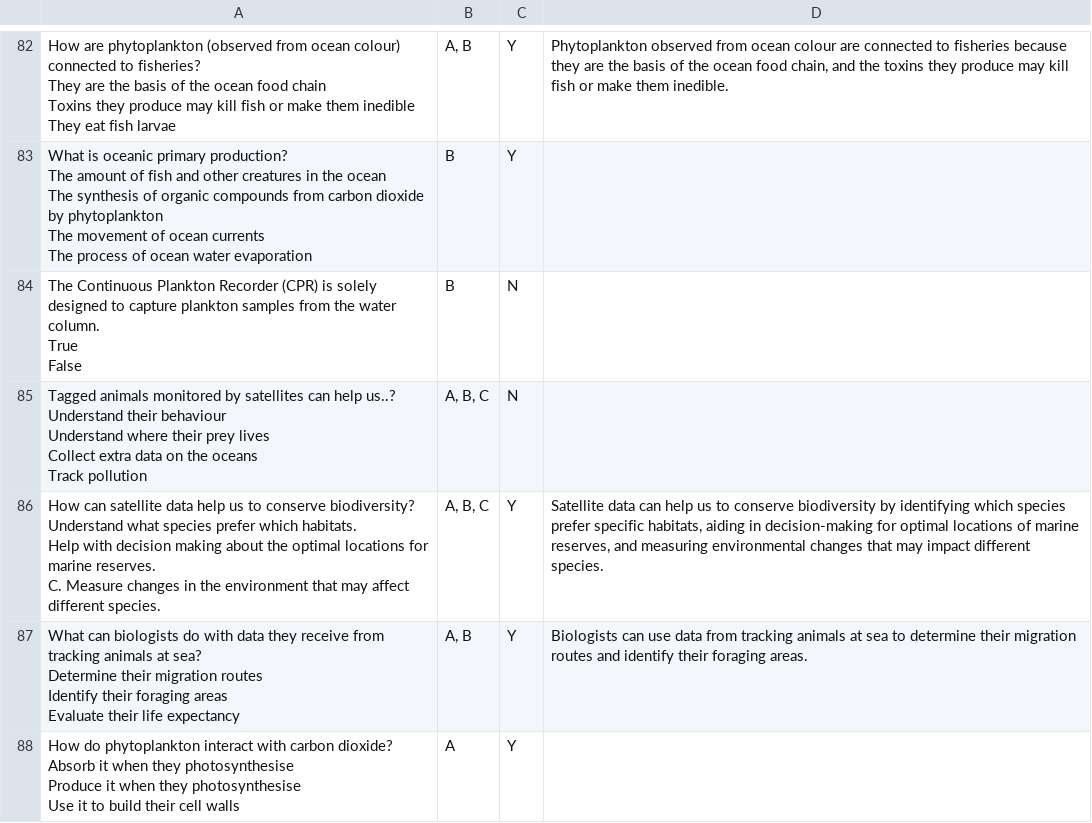
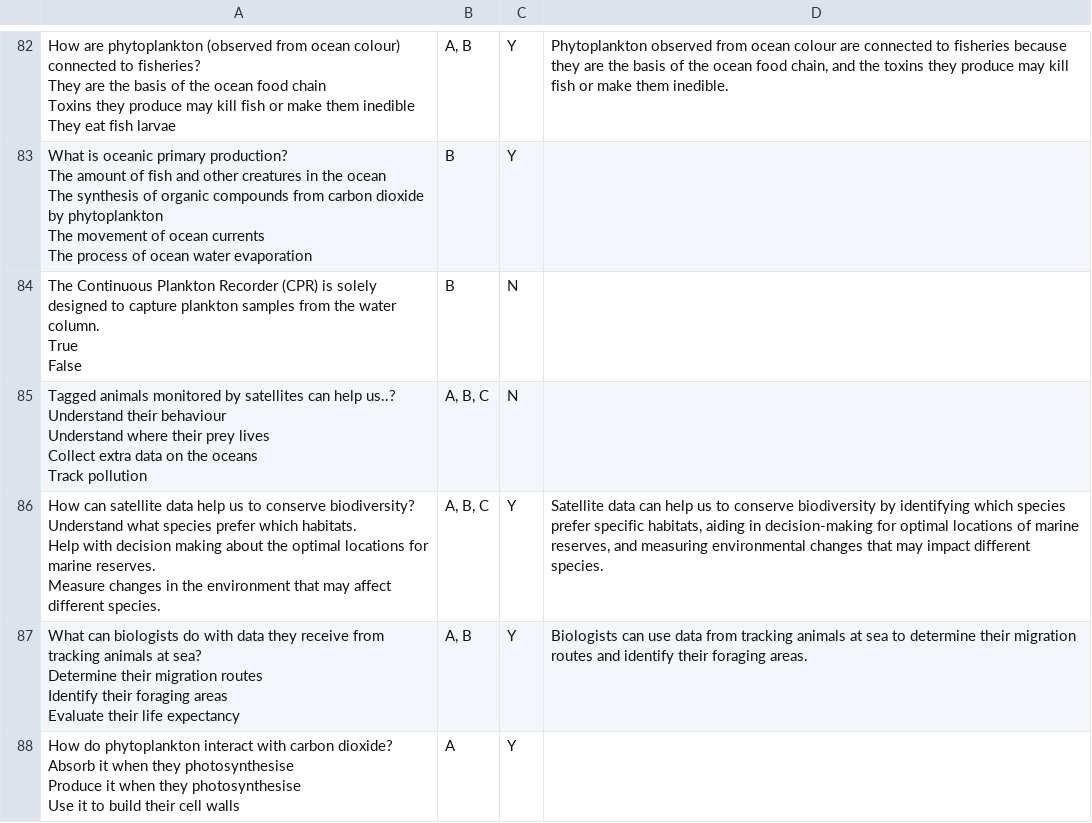
Before and after one commit to eve-esa/evalkit, a CSV file: data/Q&A/IS_Q&A_w_convertible.csv, drawn as a sheet; only a part is shown, gaps mark what is left out; the diff covers the shown part only.

```diff
--- a/data/Q&A/IS_Q&A_w_convertible.csv
+++ b/data/Q&A/IS_Q&A_w_convertible.csv
@@ -652,8 +652,8 @@ Collect extra data on the oceans
 Track pollution","A, B, C",N,
-"How can satellite data help us to conserve biodiversity?
-Understand what species prefer which habitats.
-
-Help with decision making about the optimal locations for marine reserves.
-
-C. Measure changes in the environment that may affect different species.","A, B, C",Y,"Satellite data can help us to conserve biodiversity by identifying which species prefer specific habitats, aiding in decision-making for optimal locations of marine reserves, and measuring environmental changes that may impact different species."
+"How can satellite data help us to conserve biodiversity?
+Understand what species prefer which habitats.
+
+Help with decision making about the optimal locations for marine reserves.
+
+Measure changes in the environment that may affect different species.","A, B, C",Y,"Satellite data can help us to conserve biodiversity by identifying which species prefer specific habitats, aiding in decision-making for optimal locations of marine reserves, and measuring environmental changes that may impact different species."
 "What can biologists do with data they receive from tracking animals at sea?
```
Also changed, not shown: 4 edited cells elsewhere in this file, data/Q&A/MOOCQAs_formatted.csv, 3 other files.
